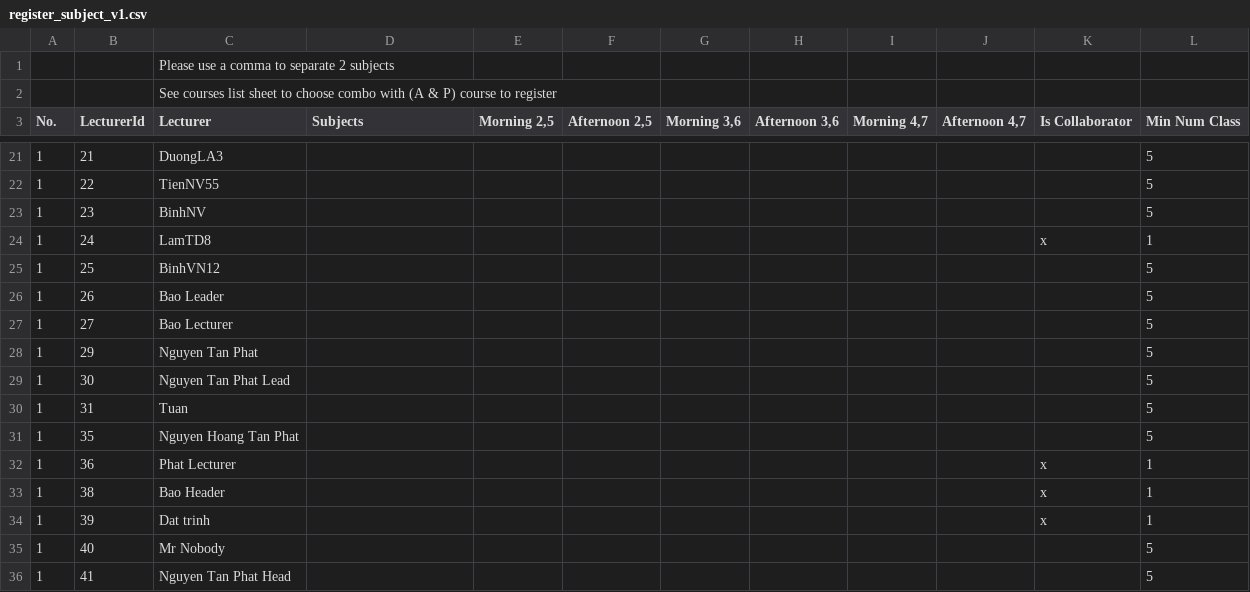
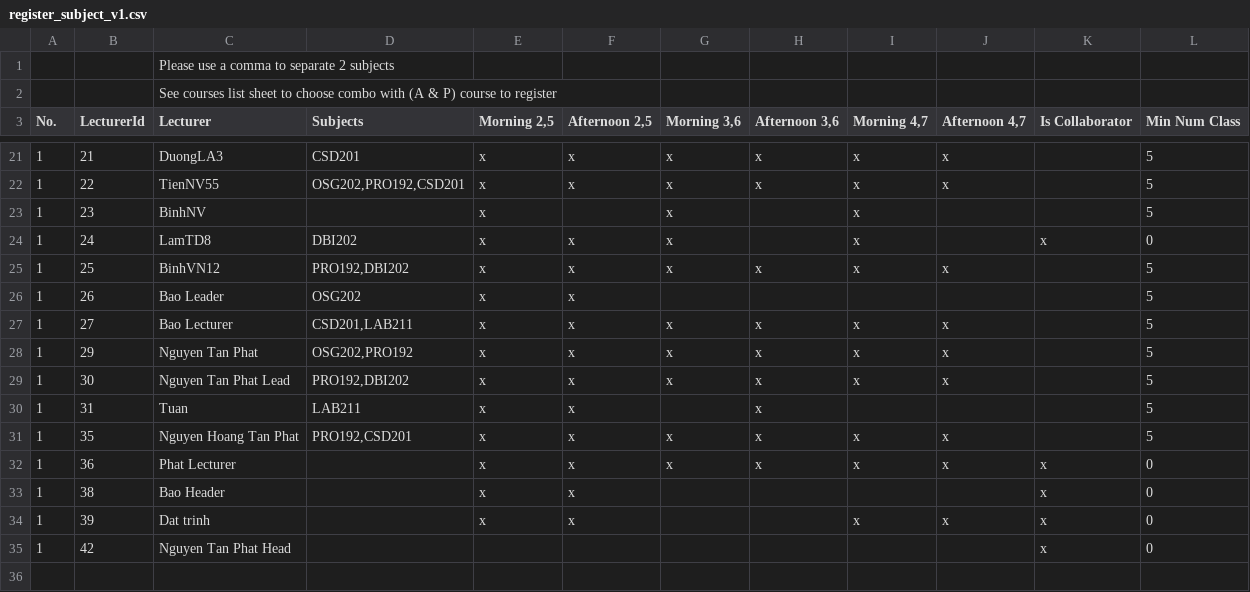
Before and after one commit to Capstone-Spring2023/Capstone-Project-BE-v1, a CSV file: API/register_subject_v1.csv, drawn as a sheet; only a part is shown, gaps mark what is left out; the diff covers the shown part only.

```diff
--- a/API/register_subject_v1.csv
+++ b/API/register_subject_v1.csv
@@ -21,16 +21,15 @@ No.,LecturerId,Lecturer,Subjects,"Morning 2,5","Afternoon 2,5","Morning 3,6","Af
-1,21,DuongLA3,"",,,,,,,,5
-1,22,TienNV55,"",,,,,,,,5
-1,23,BinhNV,"",,,,,,,,5
-1,24,LamTD8,"",,,,,,,x,1
-1,25,BinhVN12,"",,,,,,,,5
-1,26,Bao Leader,"",,,,,,,,5
-1,27,Bao Lecturer,"",,,,,,,,5
-1,29,Nguyen Tan Phat,"",,,,,,,,5
-1,30,Nguyen Tan Phat Lead,"",,,,,,,,5
-1,31,Tuan,"",,,,,,,,5
-1,35,Nguyen Hoang Tan Phat,"",,,,,,,,5
-1,36,Phat Lecturer,"",,,,,,,x,1
-1,38,Bao Header,"",,,,,,,x,1
-1,39,Dat trinh,"",,,,,,,x,1
-1,40,Mr Nobody,"",,,,,,,,5
-1,41,Nguyen Tan Phat Head,"",,,,,,,,5
+1,21,DuongLA3,"CSD201",x,x,x,x,x,x,,5
+1,22,TienNV55,"OSG202,PRO192,CSD201",x,x,x,x,x,x,,5
+1,23,BinhNV,"",x,,x,,x,,,5
+1,24,LamTD8,"DBI202",x,x,x,,x,,x,0
+1,25,BinhVN12,"PRO192,DBI202",x,x,x,x,x,x,,5
+1,26,Bao Leader,"OSG202",x,x,,,,,,5
+1,27,Bao Lecturer,"CSD201,LAB211",x,x,x,x,x,x,,5
+1,29,Nguyen Tan Phat,"OSG202,PRO192",x,x,x,x,x,x,,5
+1,30,Nguyen Tan Phat Lead,"PRO192,DBI202",x,x,x,x,x,x,,5
+1,31,Tuan,"LAB211",x,x,,x,,,,5
+1,35,Nguyen Hoang Tan Phat,"PRO192,CSD201",x,x,x,x,x,x,,5
+1,36,Phat Lecturer,"",x,x,x,x,x,x,x,0
+1,38,Bao Header,"",x,x,,,,,x,0
+1,39,Dat trinh,"",x,x,,,x,x,x,0
+1,42,Nguyen Tan Phat Head,"",,,,,,,x,0
```
Also changed, not shown: 94 edited cells elsewhere in this file, API/schedule.csv, 4 other files.
